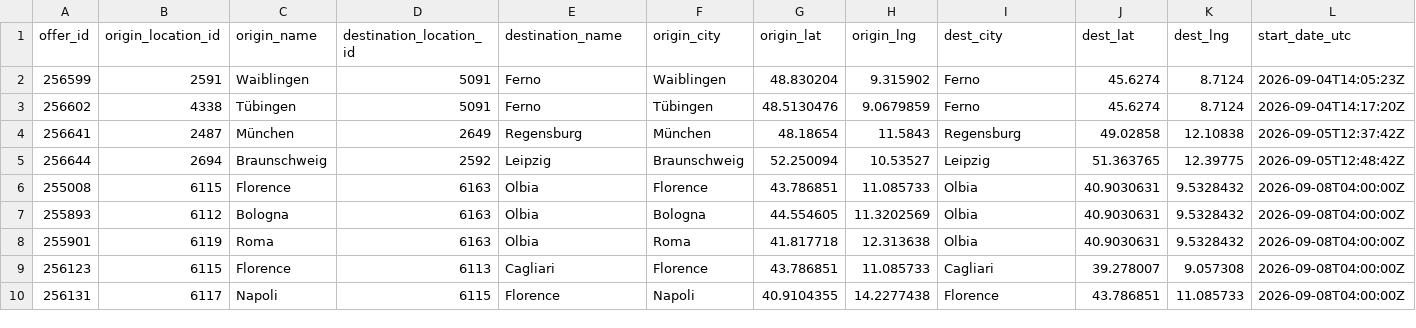
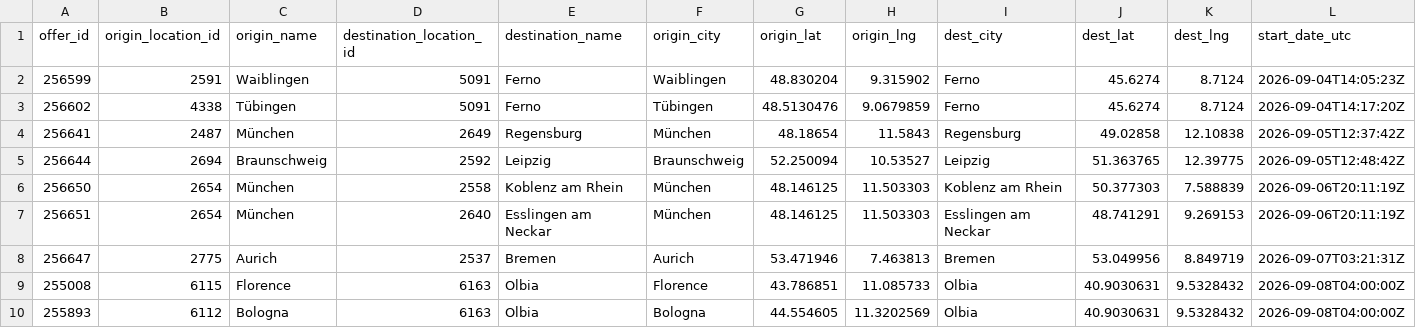
Before and after one commit to zbtwzwht8z-cloud/eurokaefer, a CSV file: data/movacar_offers.csv, drawn as a sheet; only a part is shown; the shorter side is filled out with more unchanged rows; rows hold the shown columns only; the diff names each change by its address in the sheet, - before the commit and + after, or states it on an @@ line.

```diff
--- a/data/movacar_offers.csv
+++ b/data/movacar_offers.csv
+row 6: 256650 | 2654 | München | 2558 | Koblenz am Rhein | München | 48.146125 | 11.503303 | Koblenz am Rhein | 50.377303 | 7.588839 | 2026-09-06T20:11:19Z
+row 7: 256651 | 2654 | München | 2640 | Esslingen am Neckar | München | 48.146125 | 11.503303 | Esslingen am Neckar | 48.741291 | 9.269153 | 2026-09-06T20:11:19Z
+row 8: 256647 | 2775 | Aurich | 2537 | Bremen | Aurich | 53.471946 | 7.463813 | Bremen | 53.049956 | 8.849719 | 2026-09-07T03:21:31Z
```
Also changed, not shown: 1 other file.
